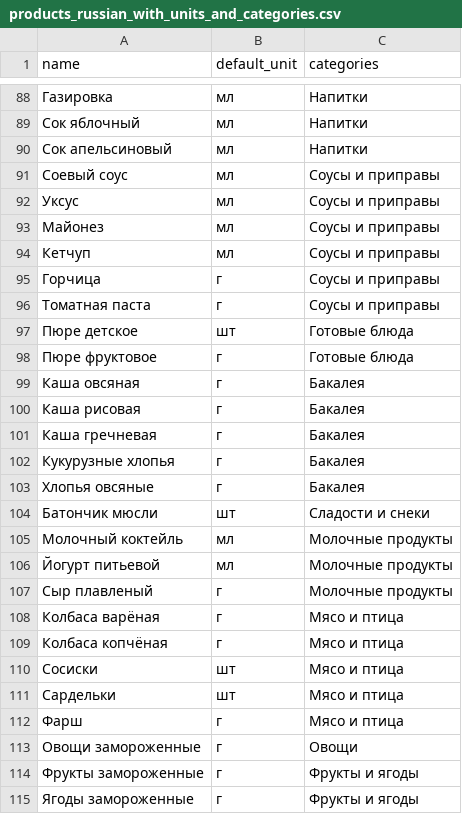
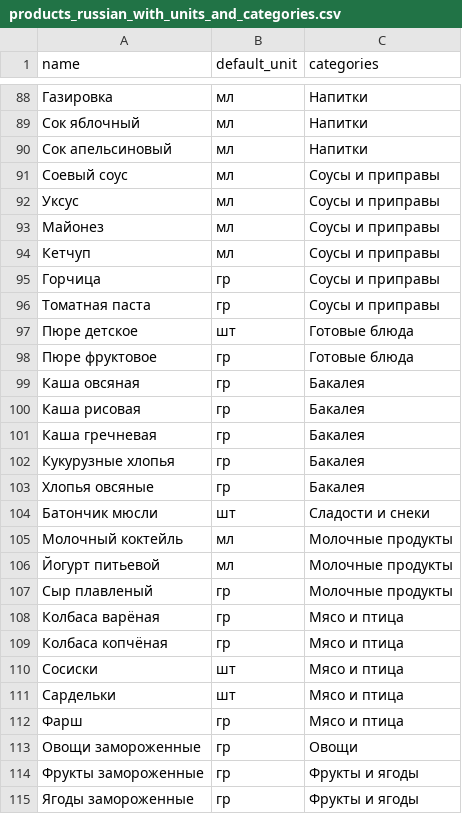
Before and after one commit to Vladmir2308/EazyFood, a CSV file: database/seeders/data/products_russian_with_units_and_categories.csv, drawn as a sheet; only a part is shown, gaps mark what is left out; the diff covers the shown part only.

```diff
--- a/database/seeders/data/products_russian_with_units_and_categories.csv
+++ b/database/seeders/data/products_russian_with_units_and_categories.csv
@@ -94,11 +94,11 @@ name,default_unit,categories
 Кетчуп,мл,Соусы и приправы
-Горчица,г,Соусы и приправы
-Томатная паста,г,Соусы и приправы
+Горчица,гр,Соусы и приправы
+Томатная паста,гр,Соусы и приправы
 Пюре детское,шт,Готовые блюда
-Пюре фруктовое,г,Готовые блюда
-Каша овсяная,г,Бакалея
-Каша рисовая,г,Бакалея
-Каша гречневая,г,Бакалея
-Кукурузные хлопья,г,Бакалея
-Хлопья овсяные,г,Бакалея
+Пюре фруктовое,гр,Готовые блюда
+Каша овсяная,гр,Бакалея
+Каша рисовая,гр,Бакалея
+Каша гречневая,гр,Бакалея
+Кукурузные хлопья,гр,Бакалея
+Хлопья овсяные,гр,Бакалея
 Батончик мюсли,шт,Сладости и снеки
@@ -106,10 +106,10 @@ name,default_unit,categories
 Йогурт питьевой,мл,Молочные продукты
-Сыр плавленый,г,Молочные продукты
-Колбаса варёная,г,Мясо и птица
-Колбаса копчёная,г,Мясо и птица
+Сыр плавленый,гр,Молочные продукты
+Колбаса варёная,гр,Мясо и птица
+Колбаса копчёная,гр,Мясо и птица
 Сосиски,шт,Мясо и птица
 Сардельки,шт,Мясо и птица
-Фарш,г,Мясо и птица
-Овощи замороженные,г,Овощи
-Фрукты замороженные,г,Фрукты и ягоды
-Ягоды замороженные,г,Фрукты и ягоды
+Фарш,гр,Мясо и птица
+Овощи замороженные,гр,Овощи
+Фрукты замороженные,гр,Фрукты и ягоды
+Ягоды замороженные,гр,Фрукты и ягоды
```
Also changed, not shown: 70 edited cells elsewhere in this file, 7 other files.
